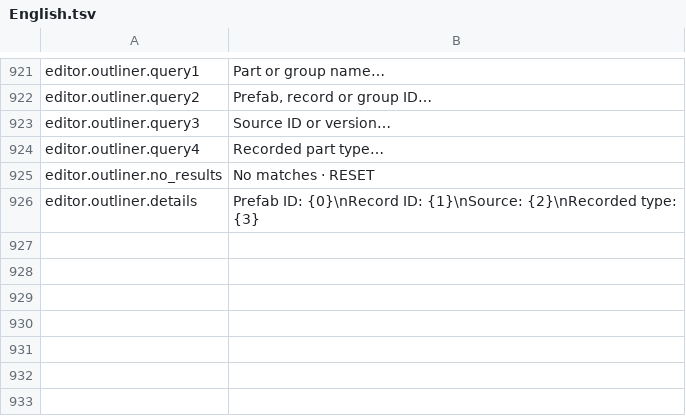
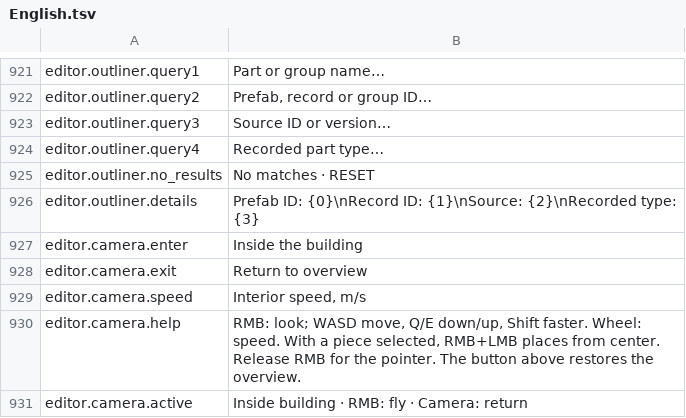
Before and after one commit to MaikiOS/BuildWorks, a TSV file: src/BuildWorks/Translations/English.tsv, drawn as a sheet; only a part is shown, gaps mark what is left out.

```diff
--- a/src/BuildWorks/Translations/English.tsv
+++ b/src/BuildWorks/Translations/English.tsv
@@ -926 +926,6 @@ editor.outliner.no_results	No matches · RESET
 editor.outliner.details	Prefab ID: {0}\nRecord ID: {1}\nSource: {2}\nRecorded type: {3}
+editor.camera.enter	Inside the building
+editor.camera.exit	Return to overview
+editor.camera.speed	Interior speed, m/s
+editor.camera.help	RMB: look; WASD move, Q/E down/up, Shift faster. Wheel: speed. With a piece selected, RMB+LMB places from center. Release RMB for the pointer. The button above restores the overview.
+editor.camera.active	Inside building · RMB: fly · Camera: return
```
Also changed, not shown: src/BuildWorks/Translations/Russian.tsv, 15 other files.
